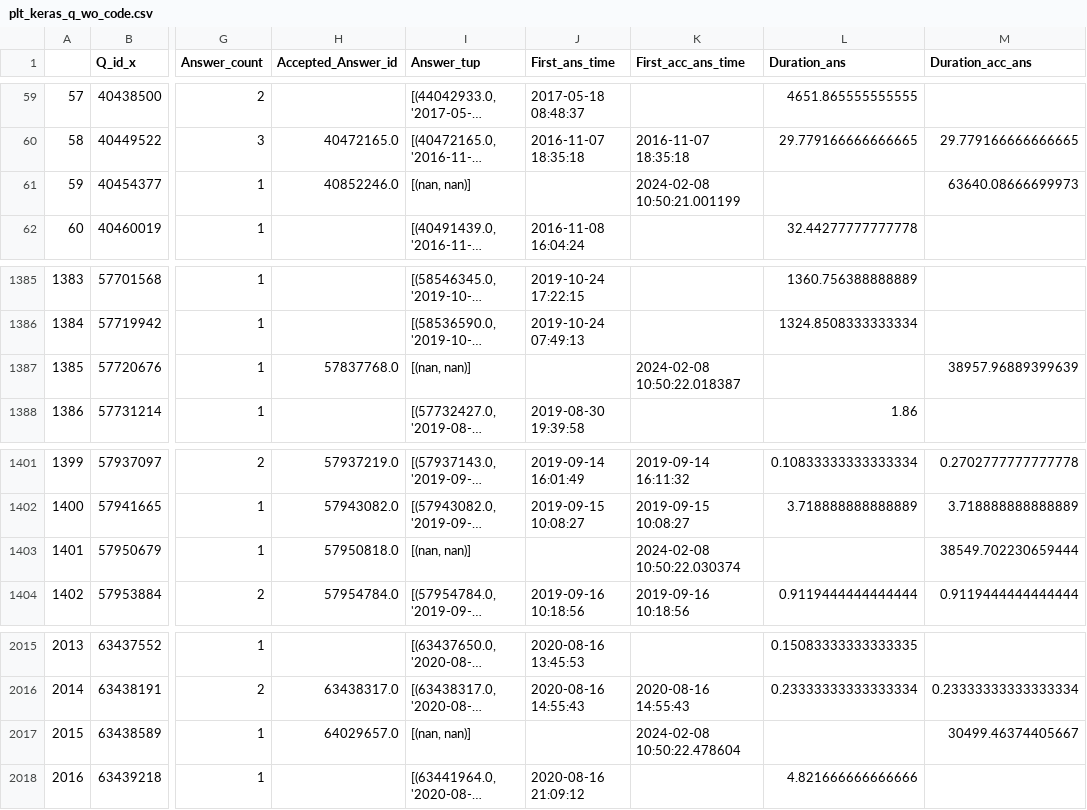
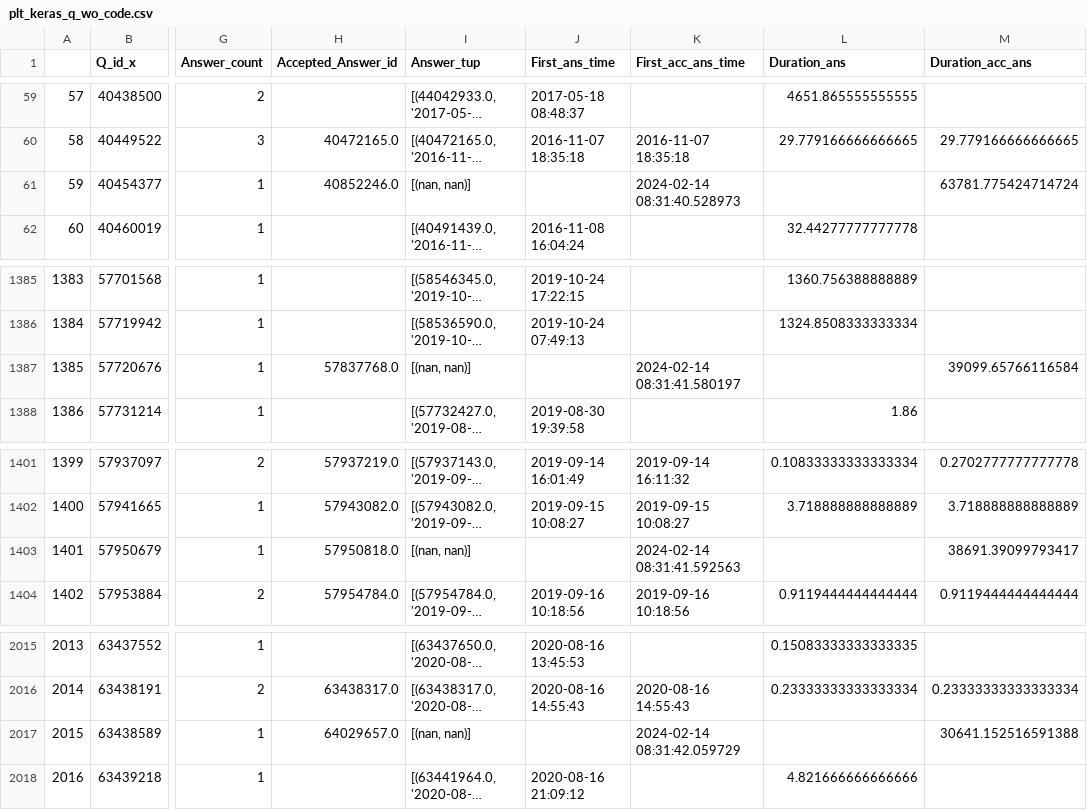
Before and after one commit to mooselab/ML_StackTrace, a CSV file: CSV_data/plt_keras_q_wo_code.csv, drawn as a sheet; only a part is shown, gaps mark what is left out; long unchanged cells end in …; the diff names each change by its address in the sheet, - before the commit and + after, or states it on an @@ line.

```diff
--- a/CSV_data/plt_keras_q_wo_code.csv
+++ b/CSV_data/plt_keras_q_wo_code.csv
-K61 (First_acc_ans_time): 2024-02-08 10:50:21.001199
+K61 (First_acc_ans_time): 2024-02-14 08:31:40.528973
-M61 (Duration_acc_ans): 63640.08666699973
+M61 (Duration_acc_ans): 63781.775424714724
-K1387 (First_acc_ans_time): 2024-02-08 10:50:22.018387
+K1387 (First_acc_ans_time): 2024-02-14 08:31:41.580197
-M1387 (Duration_acc_ans): 38957.96889399639
+M1387 (Duration_acc_ans): 39099.65766116584
-K1403 (First_acc_ans_time): 2024-02-08 10:50:22.030374
+K1403 (First_acc_ans_time): 2024-02-14 08:31:41.592563
-M1403 (Duration_acc_ans): 38549.702230659444
+M1403 (Duration_acc_ans): 38691.39099793417
-K2017 (First_acc_ans_time): 2024-02-08 10:50:22.478604
+K2017 (First_acc_ans_time): 2024-02-14 08:31:42.059729
-M2017 (Duration_acc_ans): 30499.46374405667
+M2017 (Duration_acc_ans): 30641.152516591388
```
Also changed, not shown: CSV_data/plt_df_nltk_wo_ans_stack.csv, CSV_data/plt_df_sp_wo_ans_stack.csv, 40 other files.
